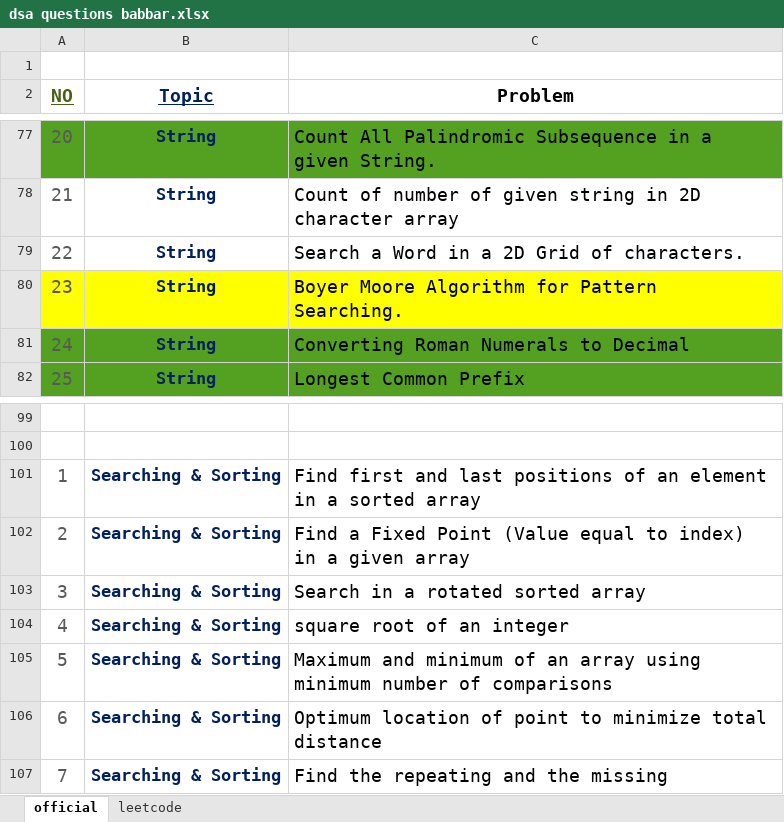
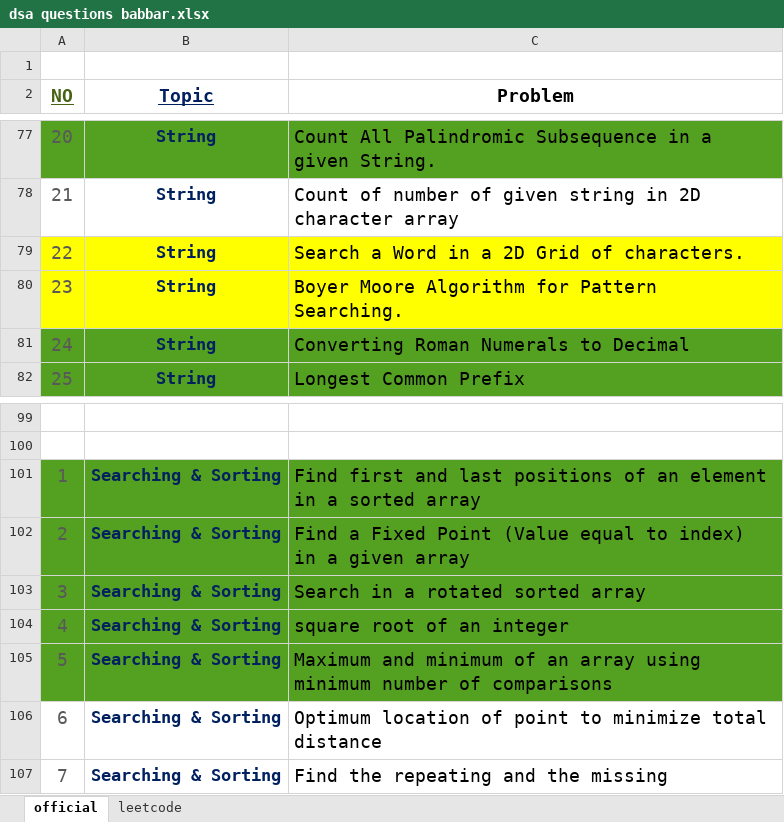
Before and after one commit to rohit-yadavv/DSA-Questions, an Excel workbook: dsa questions babbar.xlsx, sheet official, drawn as a sheet; only a part is shown, gaps mark what is left out; values as stored, in another font and other column widths than the file's, no borders; the diff names each change by its address in the sheet, - before the commit and + after, or states it on an @@ line.

Commit message:
updated excel

```diff
--- a/dsa questions babbar.xlsx (sheet official)
+++ b/dsa questions babbar.xlsx (sheet official)
-A79:C79 fill: none
+A79:C79 fill: #FFFF00
-A101:C105 fill: none
+A101:C105 fill: #54A021
```
